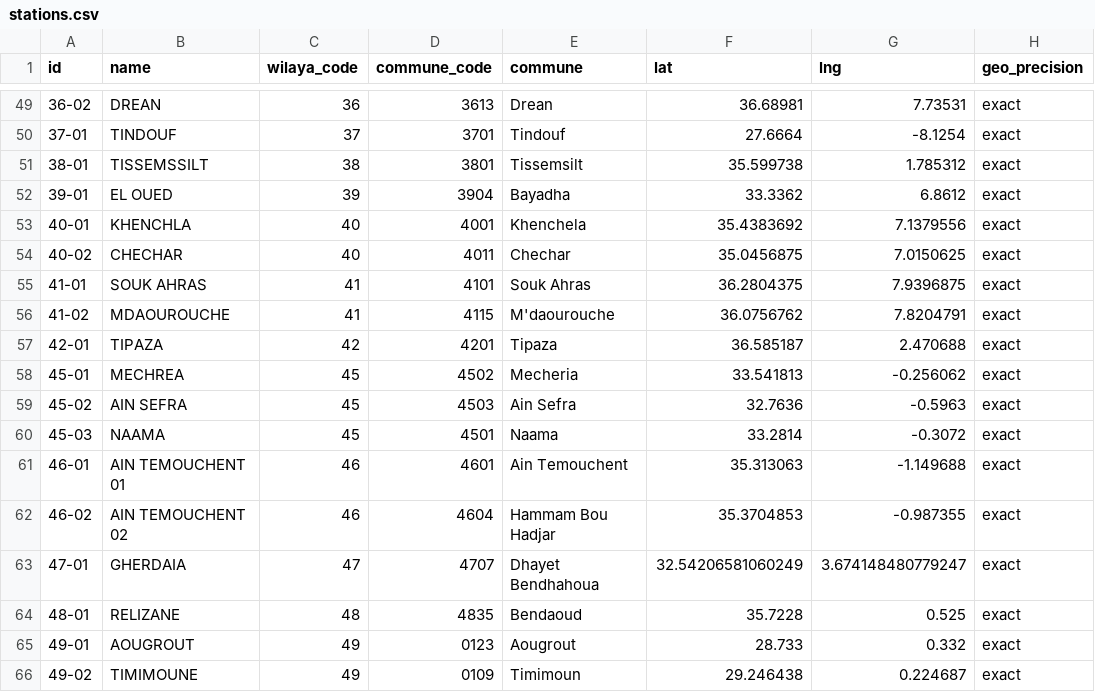
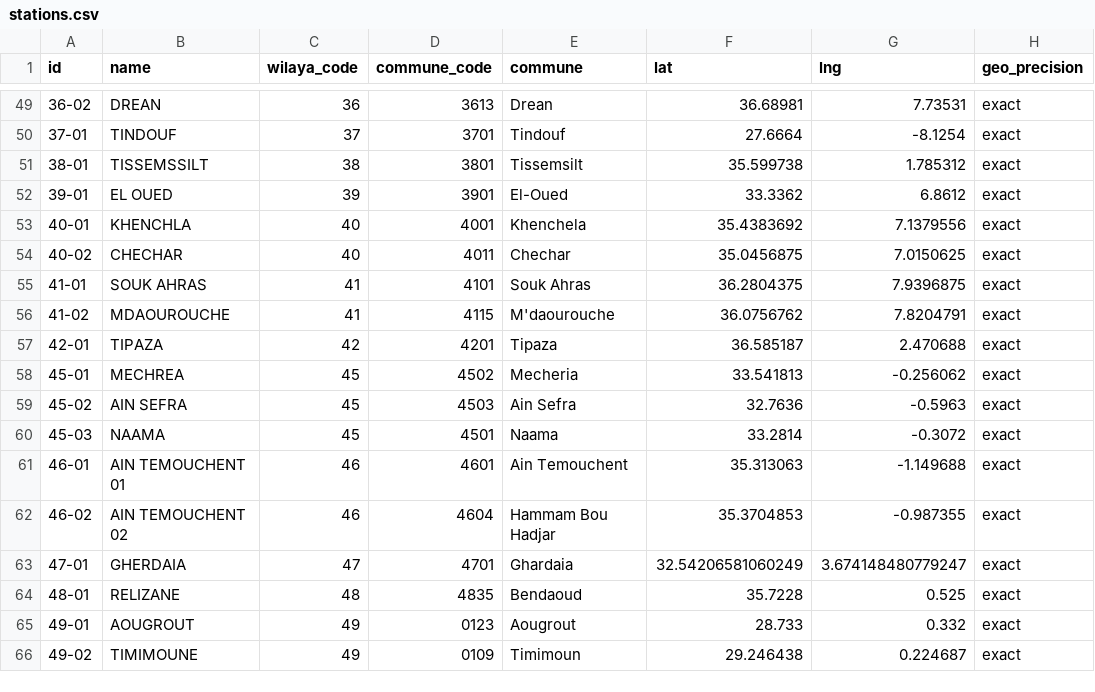
Before and after one commit to yasserstudio/geoalgeria, a CSV file: packages/gares-routieres/data/csv/stations.csv, drawn as a sheet; only a part is shown, gaps mark what is left out; the diff names each change by its address in the sheet, - before the commit and + after, or states it on an @@ line.

Commit message:
gares-routieres: the commune join misnamed GHERDAIA and EL OUED
The centroid join assigns the nearest commune centre within the containing
wilaya, and both stations sit between two centres: GHERDAIA landed on Dhayet
Bendhahoua by 110 m, EL OUED on Bayadha by 200 m. OSM's admin boundaries put
both points in the commune the source itself names (address "Bouheraoua
commune de ghardaia"; city EL OUED). Coordinates and ids are untouched.

GHERDAIA was reader-reported on r/algeria the day /departures went public.

```diff
--- a/packages/gares-routieres/data/csv/stations.csv
+++ b/packages/gares-routieres/data/csv/stations.csv
-D52 (commune_code): 3904
+D52 (commune_code): 3901
-E52 (commune): Bayadha
+E52 (commune): El-Oued
-D63 (commune_code): 4707
+D63 (commune_code): 4701
-E63 (commune): Dhayet Bendhahoua
+E63 (commune): Ghardaia
```
Also changed, not shown: 5 other files.
